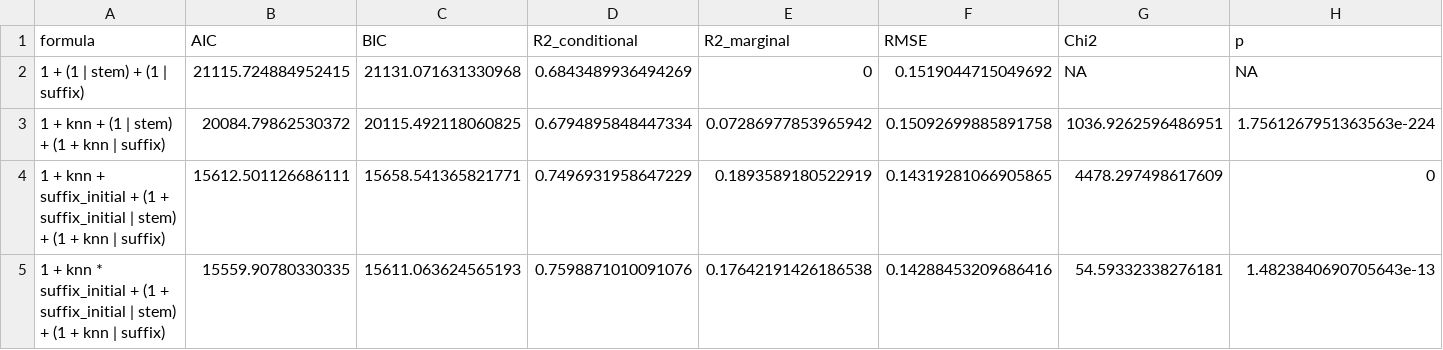
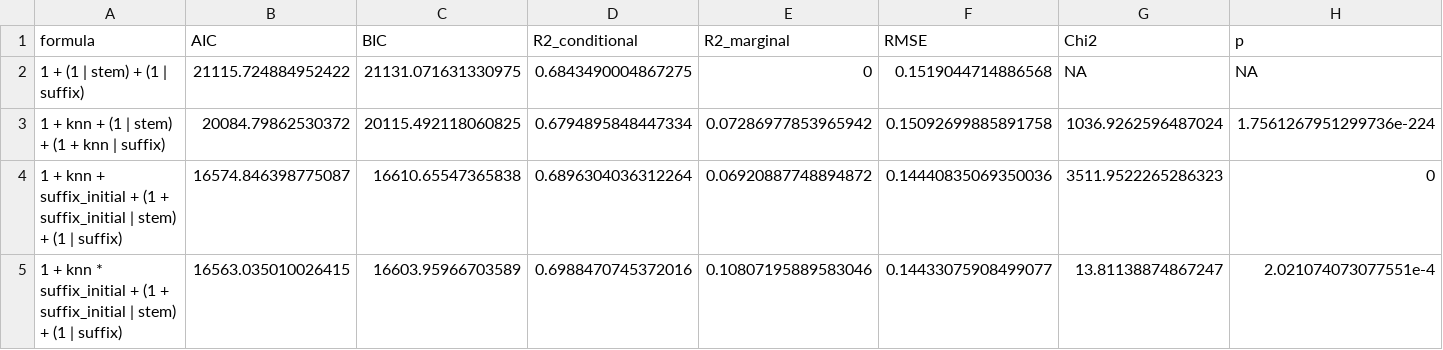
Before and after one commit to petyaracz/RaczRebrus2024, a TSV file: dat/glmm_comparison.tsv, drawn as a sheet.

```diff
--- a/dat/glmm_comparison.tsv
+++ b/dat/glmm_comparison.tsv
@@ -1,5 +1,5 @@
 formula	AIC	BIC	R2_conditional	R2_marginal	RMSE	Chi2	p
-1 + (1 | stem) + (1 | suffix)	21115.724884952415	21131.071631330968	0.6843489936494269	0	0.1519044715049692	NA	NA
-1 + knn + (1 | stem) + (1 + knn | suffix)	20084.79862530372	20115.492118060825	0.6794895848447334	0.07286977853965942	0.15092699885891758	1036.9262596486951	1.7561267951363563e-224
-1 + knn + suffix_initial + (1 + suffix_initial | stem) + (1 + knn | suffix)	15612.501126686111	15658.541365821771	0.7496931958647229	0.1893589180522919	0.14319281066905865	4478.297498617609	0
-1 + knn * suffix_initial + (1 + suffix_initial | stem) + (1 + knn | suffix)	15559.90780330335	15611.063624565193	0.7598871010091076	0.17642191426186538	0.14288453209686416	54.59332338276181	1.4823840690705643e-13
+1 + (1 | stem) + (1 | suffix)	21115.724884952422	21131.071631330975	0.6843490004867275	0	0.1519044714886568	NA	NA
+1 + knn + (1 | stem) + (1 + knn | suffix)	20084.79862530372	20115.492118060825	0.6794895848447334	0.07286977853965942	0.15092699885891758	1036.9262596487024	1.7561267951299736e-224
+1 + knn + suffix_initial + (1 + suffix_initial | stem) + (1 | suffix)	16574.846398775087	16610.65547365838	0.6896304036312264	0.06920887748894872	0.14440835069350036	3511.9522265286323	0
+1 + knn * suffix_initial + (1 + suffix_initial | stem) + (1 | suffix)	16563.035010026415	16603.95966703589	0.6988470745372016	0.10807195889583046	0.14433075908499077	13.81138874867247	2.021074073077551e-4
```
Also changed, not shown: 13 other files.
